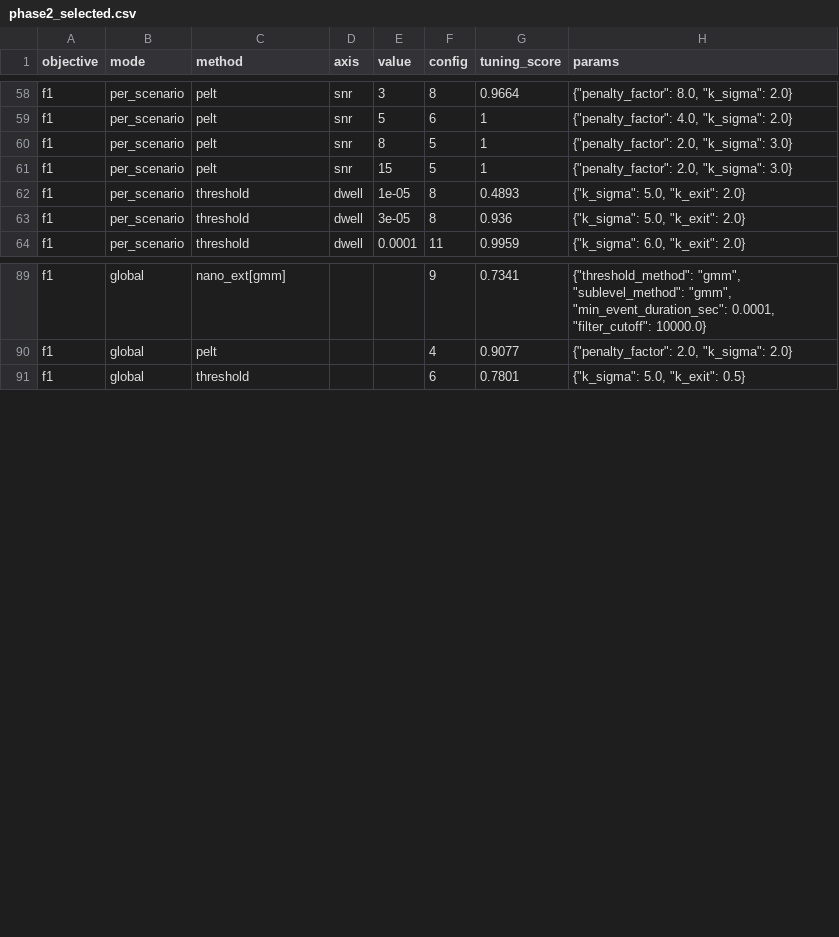
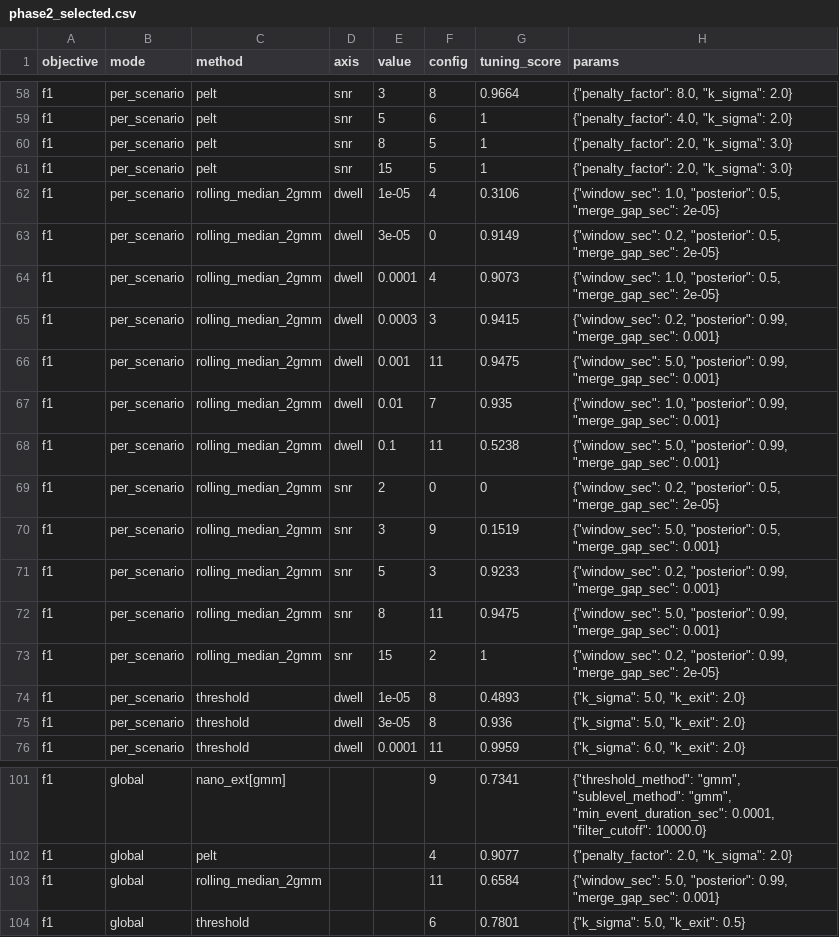
Before and after one commit to gorgeouspig/Nano_ext, a CSV file: benchmarks/results/phase2_selected.csv, drawn as a sheet; only a part is shown, gaps mark what is left out; the diff names each change by its address in the sheet, - before the commit and + after, or states it on an @@ line.

```diff
--- a/benchmarks/results/phase2_selected.csv
+++ b/benchmarks/results/phase2_selected.csv
+row 62: f1 | per_scenario | rolling_median_2gmm | dwell | 1e-05 | 4 | 0.3106 | {"window_sec": 1.0, "posterior": 0.5, "merge_gap_sec": 2e-05}
+row 63: f1 | per_scenario | rolling_median_2gmm | dwell | 3e-05 | 0 | 0.9149 | {"window_sec": 0.2, "posterior": 0.5, "merge_gap_sec": 2e-05}
+row 64: f1 | per_scenario | rolling_median_2gmm | dwell | 0.0001 | 4 | 0.9073 | {"window_sec": 1.0, "posterior": 0.5, "merge_gap_sec": 2e-05}
+row 65: f1 | per_scenario | rolling_median_2gmm | dwell | 0.0003 | 3 | 0.9415 | {"window_sec": 0.2, "posterior": 0.99, "merge_gap_sec": 0.001}
+row 66: f1 | per_scenario | rolling_median_2gmm | dwell | 0.001 | 11 | 0.9475 | {"window_sec": 5.0, "posterior": 0.99, "merge_gap_sec": 0.001}
+row 67: f1 | per_scenario | rolling_median_2gmm | dwell | 0.01 | 7 | 0.935 | {"window_sec": 1.0, "posterior": 0.99, "merge_gap_sec": 0.001}
+row 68: f1 | per_scenario | rolling_median_2gmm | dwell | 0.1 | 11 | 0.5238 | {"window_sec": 5.0, "posterior": 0.99, "merge_gap_sec": 0.001}
+row 69: f1 | per_scenario | rolling_median_2gmm | snr | 2 | 0 | 0 | {"window_sec": 0.2, "posterior": 0.5, "merge_gap_sec": 2e-05}
+row 70: f1 | per_scenario | rolling_median_2gmm | snr | 3 | 9 | 0.1519 | {"window_sec": 5.0, "posterior": 0.5, "merge_gap_sec": 0.001}
+row 71: f1 | per_scenario | rolling_median_2gmm | snr | 5 | 3 | 0.9233 | {"window_sec": 0.2, "posterior": 0.99, "merge_gap_sec": 0.001}
+row 72: f1 | per_scenario | rolling_median_2gmm | snr | 8 | 11 | 0.9475 | {"window_sec": 5.0, "posterior": 0.99, "merge_gap_sec": 0.001}
+row 73: f1 | per_scenario | rolling_median_2gmm | snr | 15 | 2 | 1 | {"window_sec": 0.2, "posterior": 0.99, "merge_gap_sec": 2e-05}
+row 103: f1 | global | rolling_median_2gmm |  |  | 11 | 0.6584 | {"window_sec": 5.0, "posterior": 0.99, "merge_gap_sec": 0.001}
```
Also changed, not shown: benchmarks/results/phase2_sensitivity.csv, benchmarks/results/phase2_tuning.csv, 2 other files.
